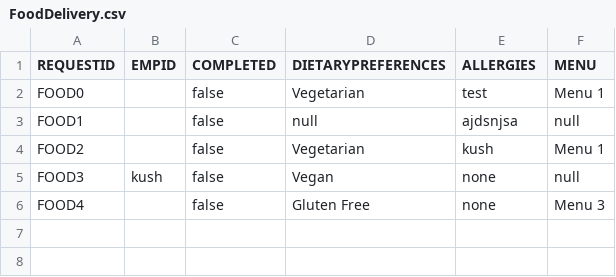
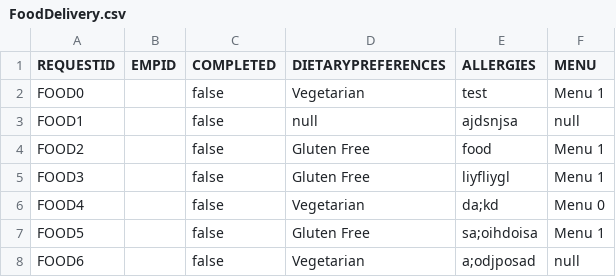
Before and after one commit to dacs30/software-engineering-project, a CSV file: data/services/FoodDelivery.csv, drawn as a sheet.

```diff
--- a/data/services/FoodDelivery.csv
+++ b/data/services/FoodDelivery.csv
@@ -3,4 +3,6 @@ FOOD0,,false,Vegetarian,test,Menu 1,
 FOOD1,,false,null,ajdsnjsa,null,
-FOOD2,,false,Vegetarian,kush ,Menu 1,
-FOOD3,kush,false,Vegan,none	,null,
-FOOD4,,false,Gluten Free,none,Menu 3,
+FOOD2,,false,Gluten Free,food ,Menu 1,
+FOOD3,,false,Gluten Free,liyfliygl,Menu 1,
+FOOD4,,false,Vegetarian,da;kd,Menu 0,
+FOOD5,,false,Gluten Free,sa;oihdoisa,Menu 1,
+FOOD6,,false,Vegetarian,a;odjposad,null,
```
Also changed, not shown: 2 other files.
